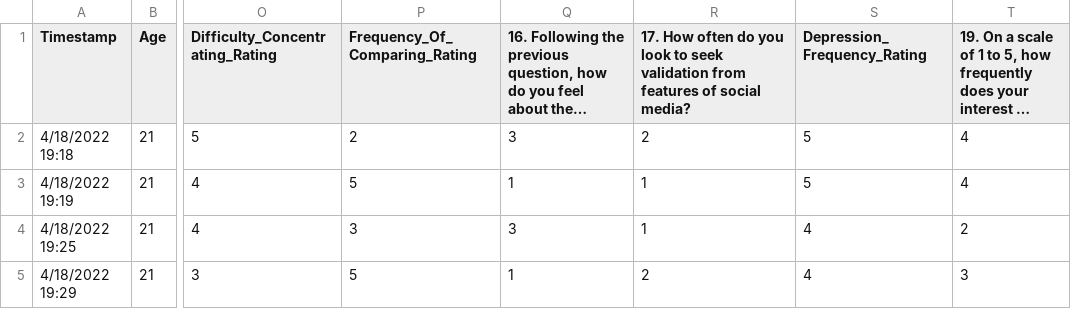
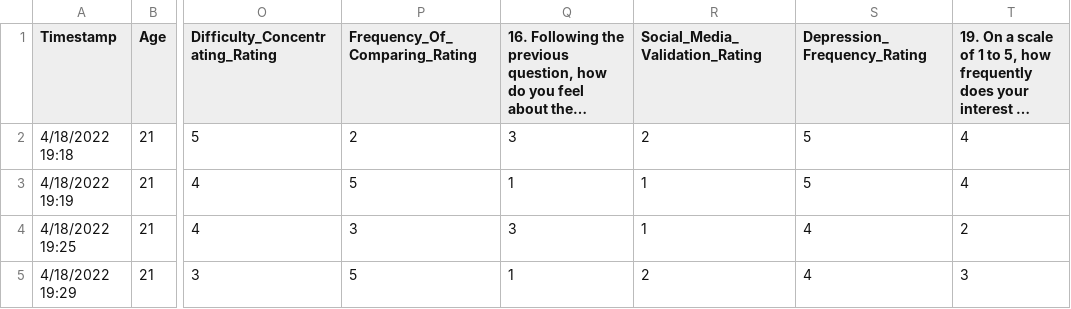
Before and after one commit to IT4063C001-Fall2025/final-project-seiberea, a CSV file: social-media-and-mental-health/smmh.csv, drawn as a sheet; only a part is shown, gaps mark what is left out; long unchanged cells end in …; the diff names each change by its address in the sheet, - before the commit and + after, or states it on an @@ line.

Commit message:
Started on Machine Learning Implementation Process. Specifically the Ask, Prepare, and Process portions.

```diff
--- a/social-media-and-mental-health/smmh.csv
+++ b/social-media-and-mental-health/smmh.csv
-R1: 17. How often do you look to seek validation from features of social media?
+R1: Social_Media_Validation_Rating
```
Also changed, not shown: 2 other files.
